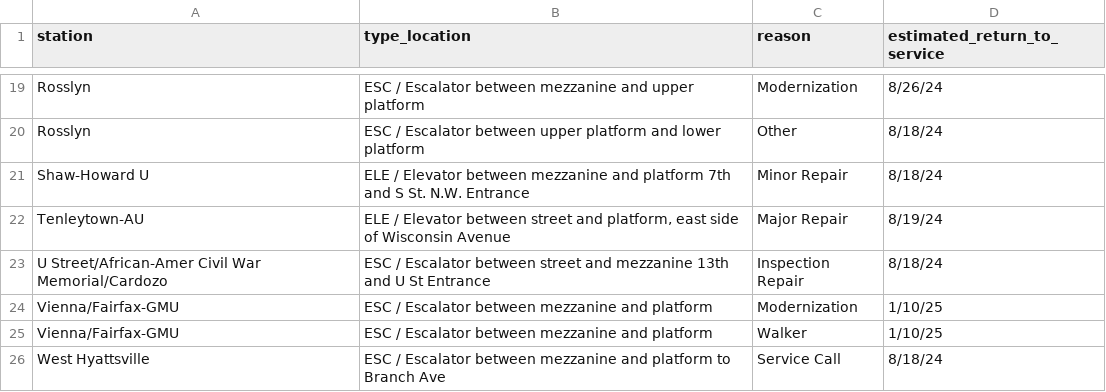
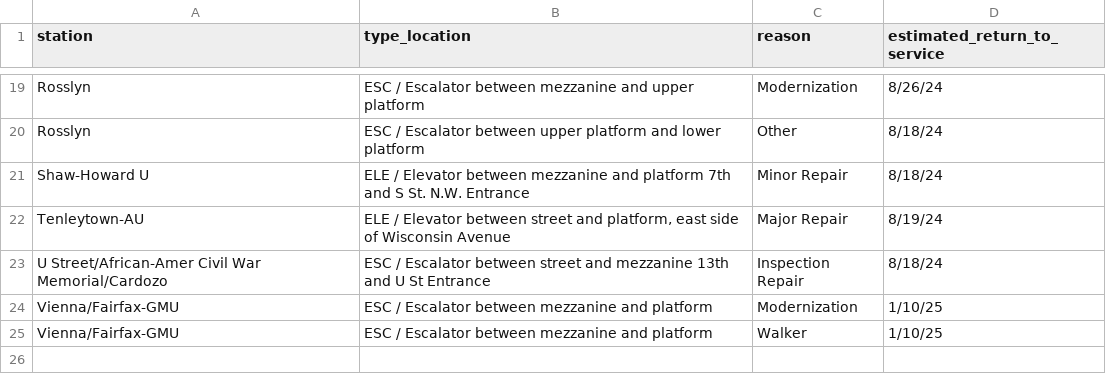
Before and after one commit to erxclau/wmata-elevators-escalators, a CSV file: outages.csv, drawn as a sheet; only a part is shown, gaps mark what is left out; the diff names each change by its address in the sheet, - before the commit and + after, or states it on an @@ line.

```diff
--- a/outages.csv
+++ b/outages.csv
-row 26: West Hyattsville | ESC / Escalator between mezzanine and platform to Branch Ave | Service Call | 8/18/24
```
